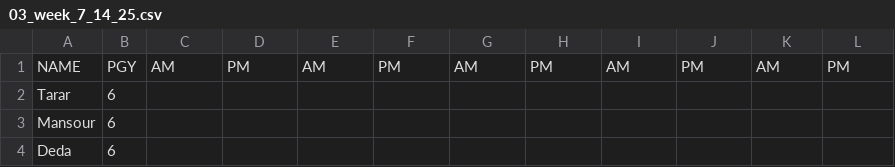
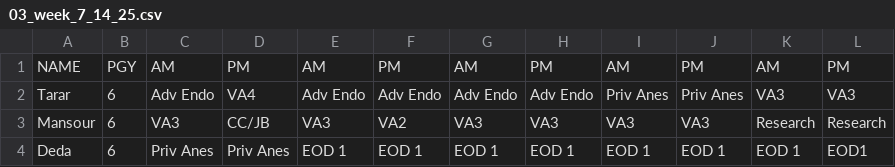
Before and after one commit to mahomus1/Mizzou, a CSV file: 03_week_7_14_25.csv, drawn as a sheet; only a part is shown; the diff covers the shown part only.

Commit message:
Add schedule for week starting 7/14/25

```diff
--- a/03_week_7_14_25.csv
+++ b/03_week_7_14_25.csv
@@ -1,4 +1,4 @@
 NAME,PGY,AM,PM,AM,PM,AM,PM,AM,PM,AM,PM
-Tarar,6,,,,,,,,,
-Mansour,6,,,,,,,,,
-Deda,6,,,,,,,,,
+Tarar,6,Adv Endo,VA4,Adv Endo,Adv Endo,Adv Endo,Adv Endo,Priv Anes,Priv Anes,VA3,VA3
+Mansour,6,VA3,CC/JB,VA3,VA2,VA3,VA3,VA3,VA3,Research,Research
+Deda,6,Priv Anes,Priv Anes,EOD 1,EOD 1,EOD 1,EOD 1,EOD 1,EOD 1,EOD 1,EOD1
```
Also changed, not shown: 70 edited cells elsewhere in this file.
